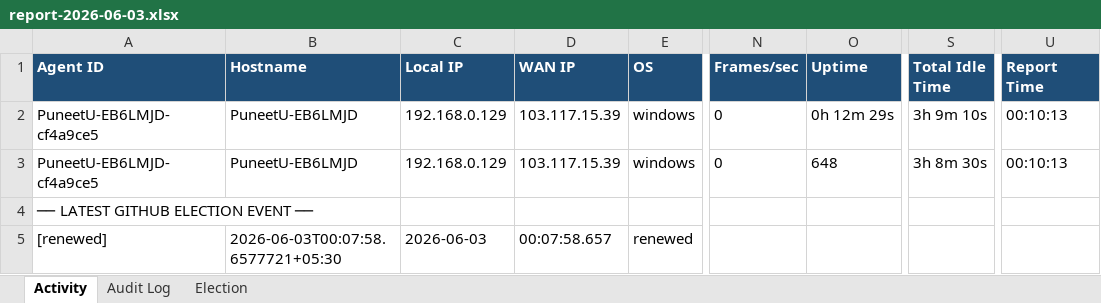
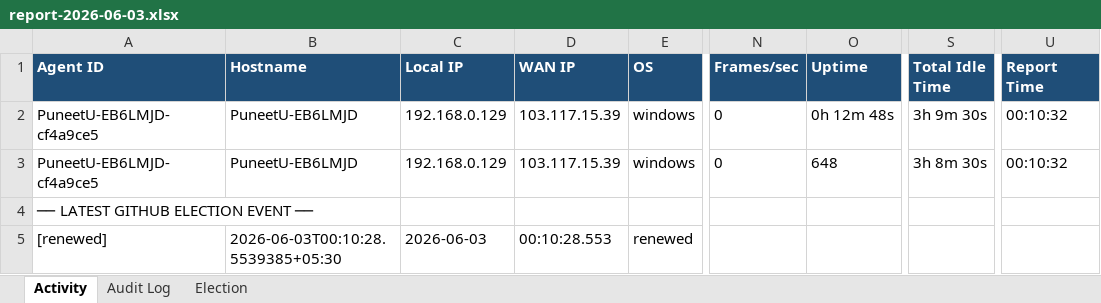
Before and after one commit to puniteswra-spec/PU, an Excel workbook: report-2026-06-03.xlsx, sheet Activity, drawn as a sheet; only a part is shown, gaps mark what is left out; values as stored, in another font and other column widths than the file's, no borders; the diff names each change by its address in the sheet, - before the commit and + after, or states it on an @@ line.

Commit message:
daily report 2026-06-03: 22 election events, 36 audit entries

```diff
--- a/report-2026-06-03.xlsx (sheet Activity)
+++ b/report-2026-06-03.xlsx (sheet Activity)
-O2 (Uptime): 0h 12m 29s
+O2 (Uptime): 0h 12m 48s
-S2 (Total Idle Time): 3h 9m 10s
+S2 (Total Idle Time): 3h 9m 30s
-U2:U3 (Report Time): 00:10:13
+U2:U3 (Report Time): 00:10:32
-B5 (Hostname): 2026-06-03T00:07:58.6577721+05:30
+B5 (Hostname): 2026-06-03T00:10:28.5539385+05:30
-D5 (WAN IP): 00:07:58.657
+D5 (WAN IP): 00:10:28.553
```
Also changed, not shown: sheet Election.
